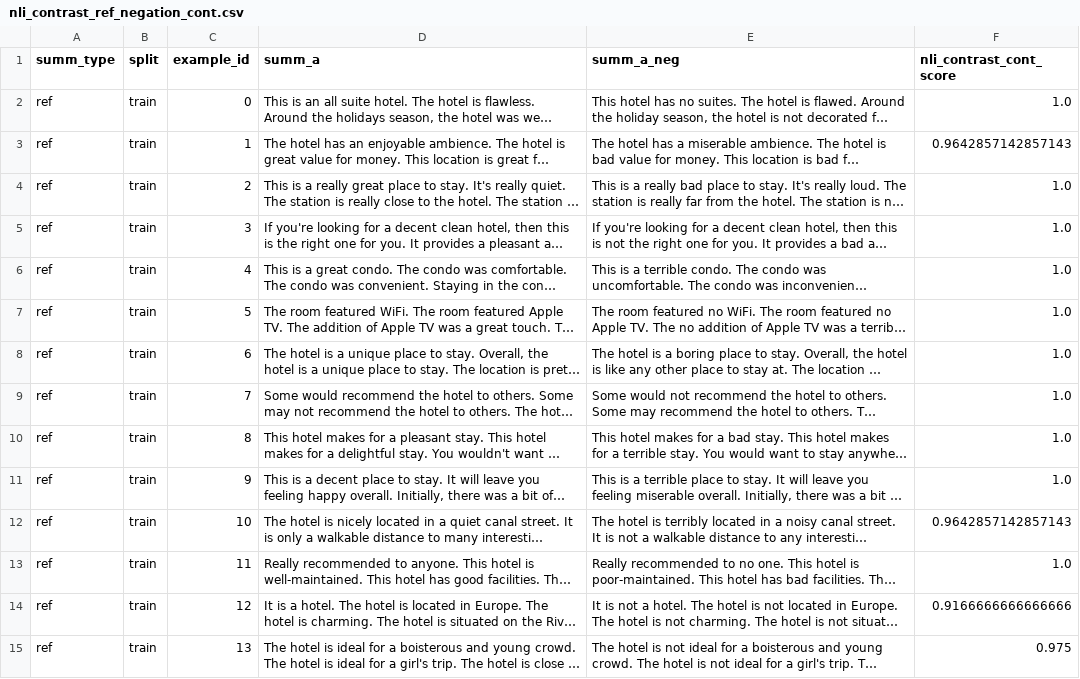
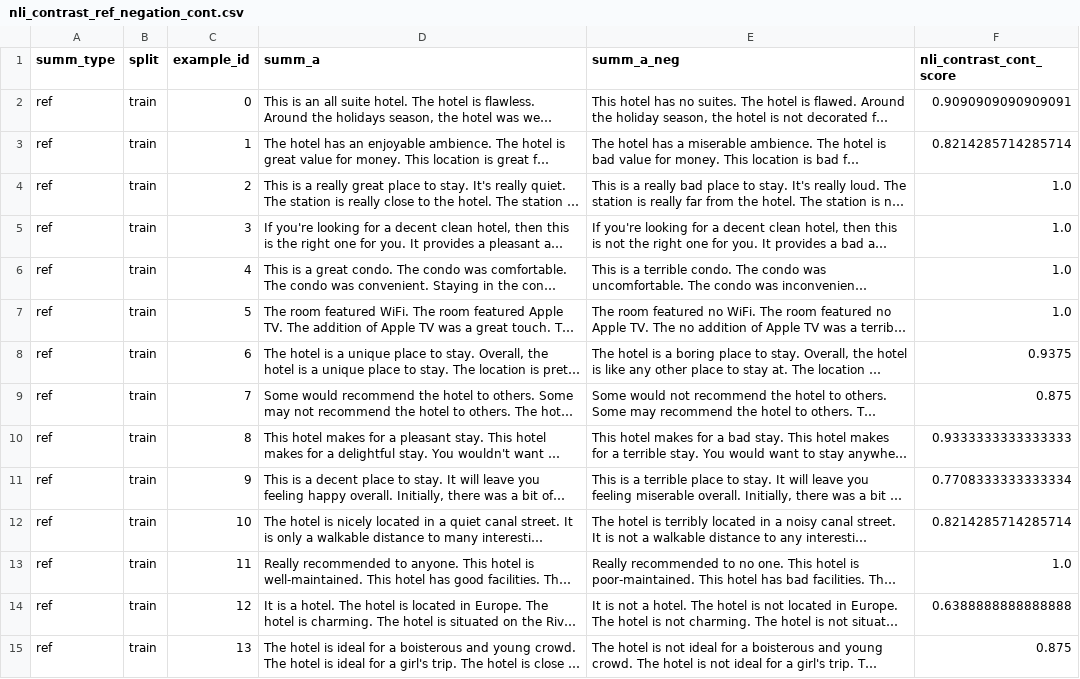
Before and after one commit to niru-umass-dev/696ds_project1, a CSV file: data/results/nli_contrast_ref_negation_cont.csv, drawn as a sheet; only a part is shown; long unchanged cells end in …; the diff covers the shown part only; the diff names each change by its address in the sheet, - before the commit and + after, or states it on an @@ line.

```diff
--- a/data/results/nli_contrast_ref_negation_cont.csv
+++ b/data/results/nli_contrast_ref_negation_cont.csv
-F2 (nli_contrast_cont_score): 1.0
+F2 (nli_contrast_cont_score): 0.9090909090909091
-F3 (nli_contrast_cont_score): 0.9642857142857143
+F3 (nli_contrast_cont_score): 0.8214285714285714
-F8 (nli_contrast_cont_score): 1.0
+F8 (nli_contrast_cont_score): 0.9375
-F9 (nli_contrast_cont_score): 1.0
+F9 (nli_contrast_cont_score): 0.875
-F10 (nli_contrast_cont_score): 1.0
+F10 (nli_contrast_cont_score): 0.9333333333333333
-F11 (nli_contrast_cont_score): 1.0
+F11 (nli_contrast_cont_score): 0.7708333333333334
-F12 (nli_contrast_cont_score): 0.9642857142857143
+F12 (nli_contrast_cont_score): 0.8214285714285714
-F14 (nli_contrast_cont_score): 0.9166666666666666
+F14 (nli_contrast_cont_score): 0.6388888888888888
-F15 (nli_contrast_cont_score): 0.975
+F15 (nli_contrast_cont_score): 0.875
```
Also changed, not shown: 21 edited cells elsewhere in this file, data/results/nli_contrast_ref_negation_agg.csv, data/results/nli_contrast_ref_negation_ent.csv, 54 other files.
